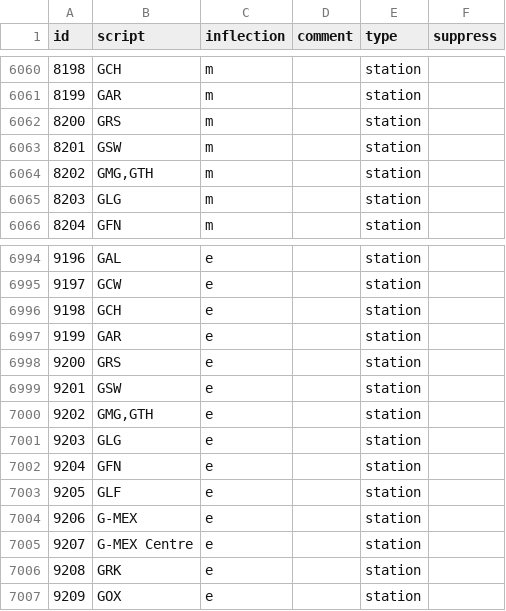
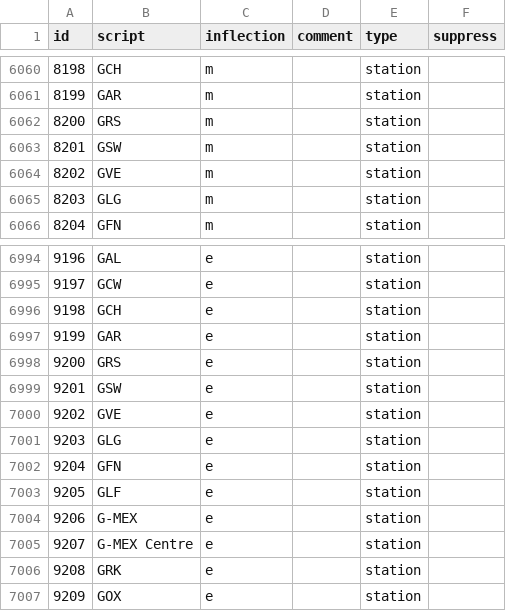
Before and after one commit to Rail-Announcements/ketech-llpa-announcements, a CSV file: Female1_transcriptions.csv, drawn as a sheet; only a part is shown, gaps mark what is left out.

Commit message:
Fix transcription for Garve station (#25)
* Fix transcription for Garve station

This was labelled as a duplicate of the two Garths, but actually if you
listen carefully it sounds more like a V to me, both for Phil and Celia.
Meanwhile Garve (GVE) was missing entirely.

* chore: rename snippets

---------

Co-authored-by: GitHub Actions <41898282+github-actions[bot]@users.noreply.github.com>

```diff
--- a/Female1_transcriptions.csv
+++ b/Female1_transcriptions.csv
@@ -6063,3 +6063,3 @@ id,script,inflection,comment,type,suppress
 8201,GSW,m,,station,
-8202,"GMG,GTH",m,,station,
+8202,GVE,m,,station,
 8203,GLG,m,,station,
@@ -6999,3 +6999,3 @@ id,script,inflection,comment,type,suppress
 9201,GSW,e,,station,
-9202,"GMG,GTH",e,,station,
+9202,GVE,e,,station,
 9203,GLG,e,,station,
```
Also changed, not shown: Male1_transcriptions.csv, 8 other files.
